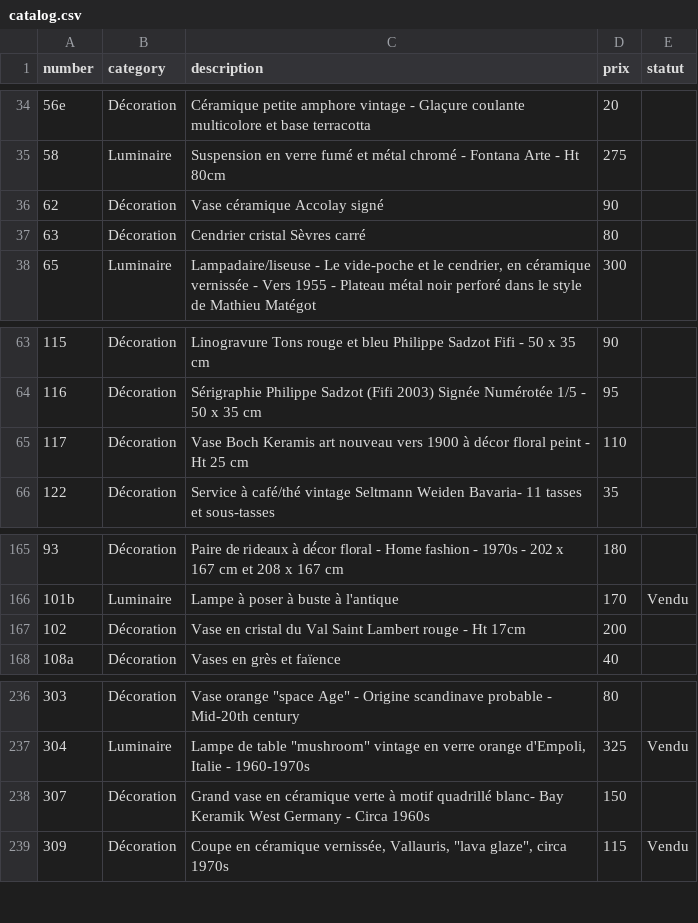
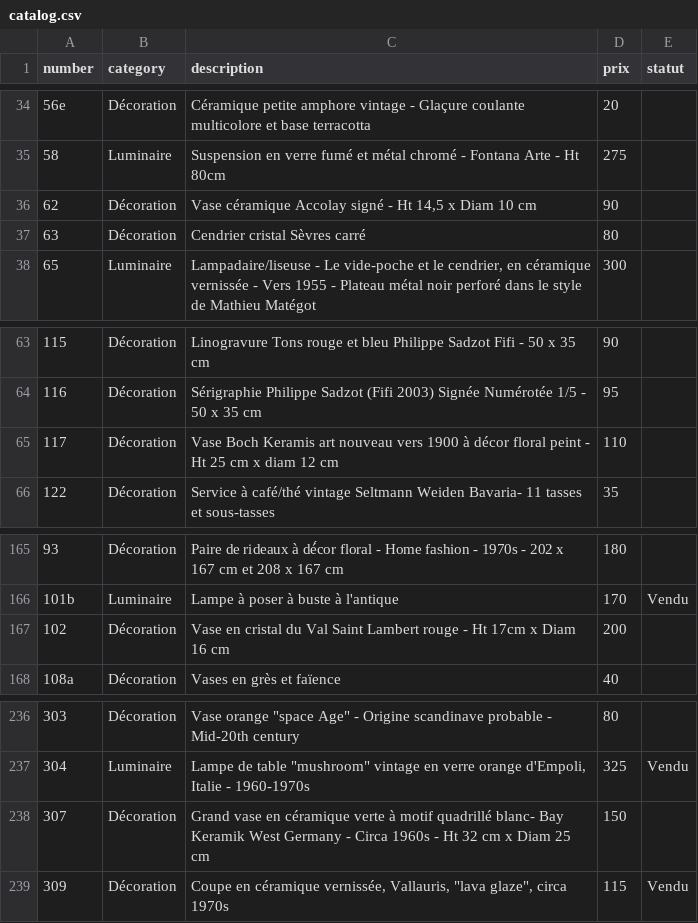
Before and after one commit to htdev-clients/atelier-sauvage, a CSV file: _database/catalog.csv, drawn as a sheet; only a part is shown, gaps mark what is left out; the diff covers the shown part only.

```diff
--- a/_database/catalog.csv
+++ b/_database/catalog.csv
@@ -35,3 +35,3 @@
 58;Luminaire;Suspension en verre fumé et métal chromé - Fontana Arte - Ht 80cm;275;
-62;Décoration;Vase céramique Accolay signé;90;
+62;Décoration;Vase céramique Accolay signé - Ht 14,5 x Diam 10 cm;90;
 63;Décoration;Cendrier cristal Sèvres carré;80;
@@ -64,3 +64,3 @@
 116;Décoration;Sérigraphie Philippe Sadzot (Fifi 2003) Signée Numérotée 1/5 - 50 x 35 cm;95;
-117;Décoration;Vase Boch Keramis art nouveau vers 1900 à décor floral peint - Ht 25 cm;110;
+117;Décoration;Vase Boch Keramis art nouveau vers 1900 à décor floral peint - Ht 25 cm x diam 12 cm;110;
 122;Décoration;Service à café/thé vintage Seltmann Weiden Bavaria- 11 tasses et sous-tasses;35;
@@ -166,3 +166,3 @@
 101b;Luminaire;Lampe à poser à buste à l'antique;170;Vendu
-102;Décoration;Vase en cristal du Val Saint Lambert rouge - Ht 17cm;200;
+102;Décoration;Vase en cristal du Val Saint Lambert rouge - Ht 17cm x Diam 16 cm;200;
 108a;Décoration;Vases en grès et faïence;40;
@@ -237,3 +237,3 @@
 304;Luminaire;"Lampe de table ""mushroom"" vintage en verre orange d'Empoli, Italie - 1960-1970s";325;Vendu
-307;Décoration;Grand vase en céramique verte à motif quadrillé blanc- Bay Keramik West Germany - Circa 1960s;150;
+307;Décoration;Grand vase en céramique verte à motif quadrillé blanc- Bay Keramik West Germany - Circa 1960s - Ht 32 cm x Diam 25 cm;150;
 309;Décoration;"Coupe en céramique vernissée, Vallauris, ""lava glaze"", circa 1970s";115;Vendu
```
Also changed, not shown: 19 edited cells elsewhere in this file, 2 other files.
